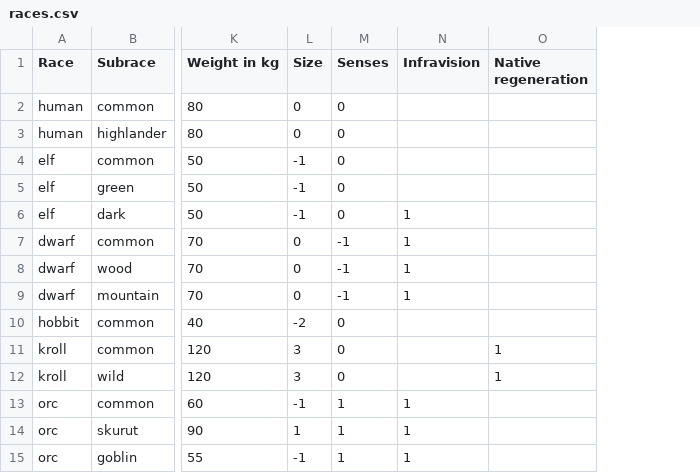
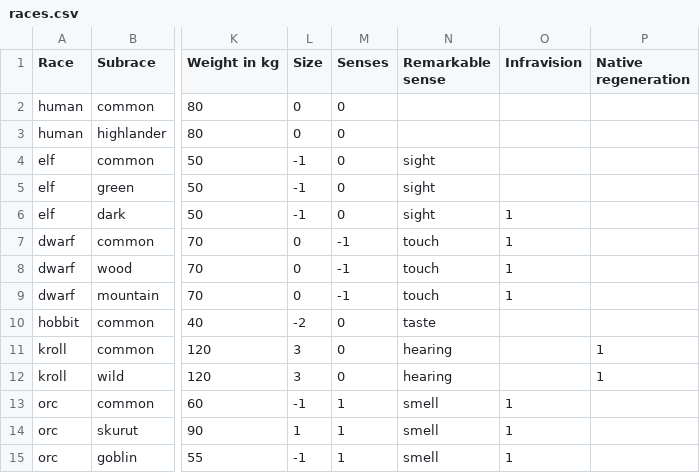
Before and after one commit to drdplusinfo/tables, a CSV file: DrdPlus/Tables/Races/data/races.csv, drawn as a sheet; only a part is shown, gaps mark what is left out; the diff names each change by its address in the sheet, - before the commit and + after, or states it on an @@ line.

Commit message:
Remarkable senses

```diff
--- a/DrdPlus/Tables/Races/data/races.csv
+++ b/DrdPlus/Tables/Races/data/races.csv
+column N (Remarkable sense), rows 4-15: sight | sight | sight | touch | touch | touch | taste | hearing | hearing | smell | smell | smell
```
Also changed, not shown: 3 other files.
